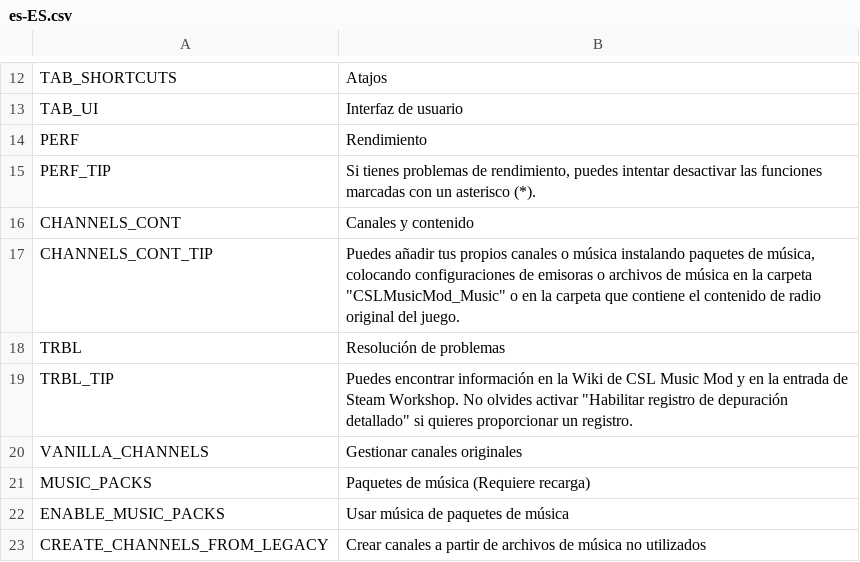
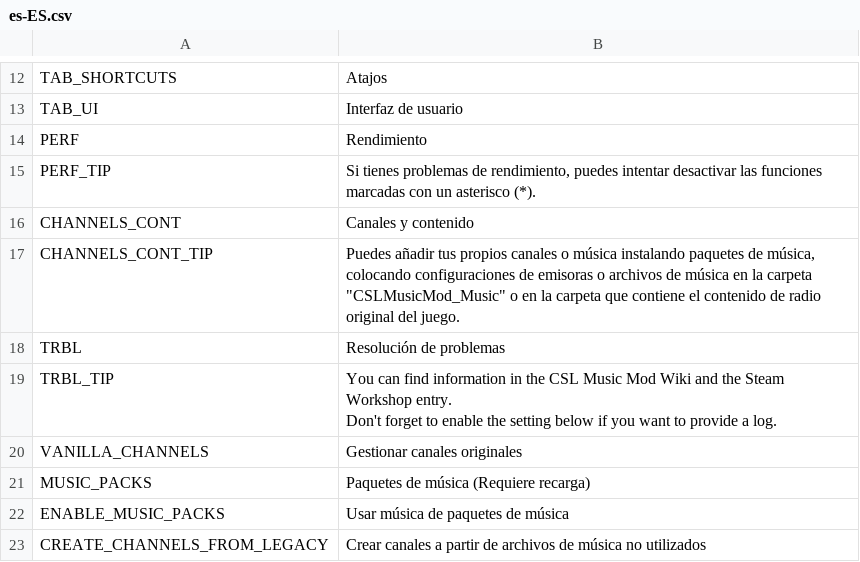
Before and after one commit to will258012/CSLMusicModRevisited, a CSV file: CSLMusicMod/Translations/es-ES.csv, drawn as a sheet; only a part is shown, gaps mark what is left out.

Commit message:
New translations en-en.csv (Spanish)

```diff
--- a/CSLMusicMod/Translations/es-ES.csv
+++ b/CSLMusicMod/Translations/es-ES.csv
@@ -18,3 +18,4 @@
 "TRBL","Resolución de problemas",""
-"TRBL_TIP","Puedes encontrar información en la Wiki de CSL Music Mod y en la entrada de Steam Workshop. No olvides activar ""Habilitar registro de depuración detallado"" si quieres proporcionar un registro.",""
+"TRBL_TIP","You can find information in the CSL Music Mod Wiki and the Steam Workshop entry.
+Don't forget to enable the setting below if you want to provide a log.",""
 "VANILLA_CHANNELS","Gestionar canales originales",""
```
